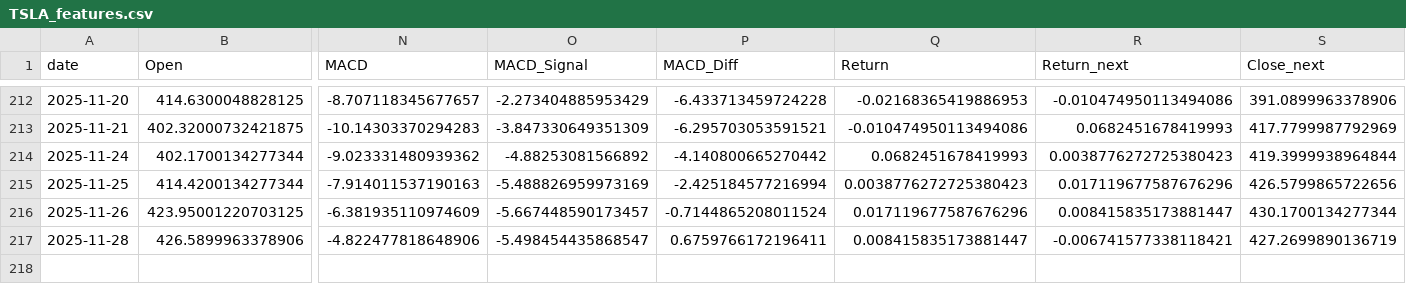
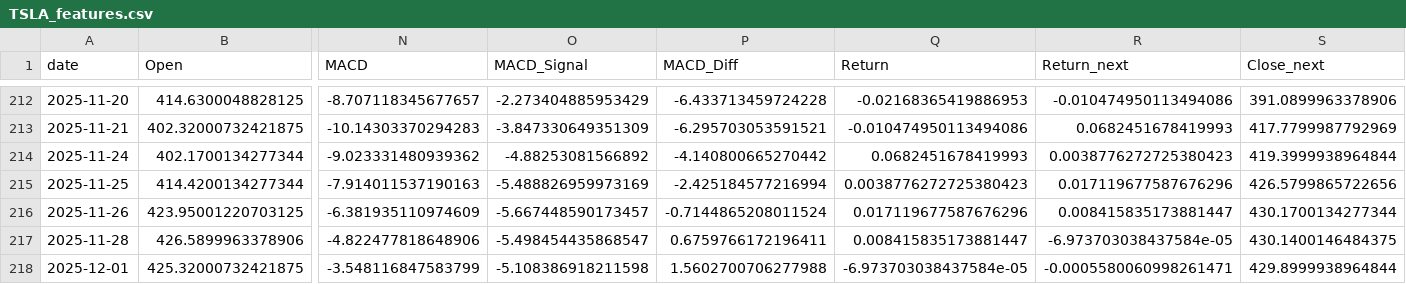
Before and after one commit to Warren27026/pipeline_collecte_donnees, a CSV file: data/TSLA_features.csv, drawn as a sheet; only a part is shown, gaps mark what is left out; rows hold the shown columns only; the diff names each change by its address in the sheet, - before the commit and + after, or states it on an @@ line.

```diff
--- a/data/TSLA_features.csv
+++ b/data/TSLA_features.csv
-R217 (Return_next): -0.006741577338118421
+R217 (Return_next): -6.973703038437584e-05
-S217 (Close_next): 427.2699890136719
+S217 (Close_next): 430.1400146484375
+row 218: 2025-12-01 | 425.32000732421875 | -3.548116847583799 | -5.108386918211598 | 1.5602700706277988 | -6.973703038437584e-05 | -0.0005580060998261471 | 429.8999938964844
```
Also changed, not shown: data/AAPL_features.csv, data/ALL_YFINANCE_features.csv, 14 other files.
